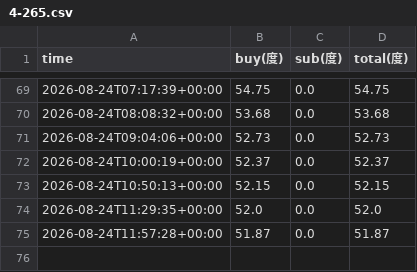
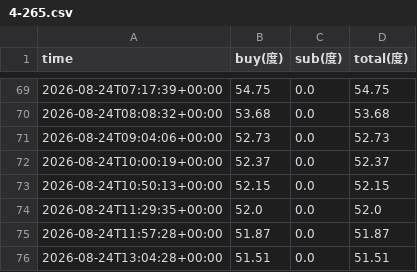
Before and after one commit to xiao-ovo-xiong/elec-monitor, a CSV file: data/4-265.csv, drawn as a sheet; only a part is shown, gaps mark what is left out.

```diff
--- a/data/4-265.csv
+++ b/data/4-265.csv
@@ -75 +75,2 @@ time,buy(度),sub(度),total(度)
 2026-08-24T11:57:28+00:00,51.87,0.0,51.87
+2026-08-24T13:04:28+00:00,51.51,0.0,51.51
```
Also changed, not shown: data/4-267.csv, data/4-271.csv, 2 other files.
